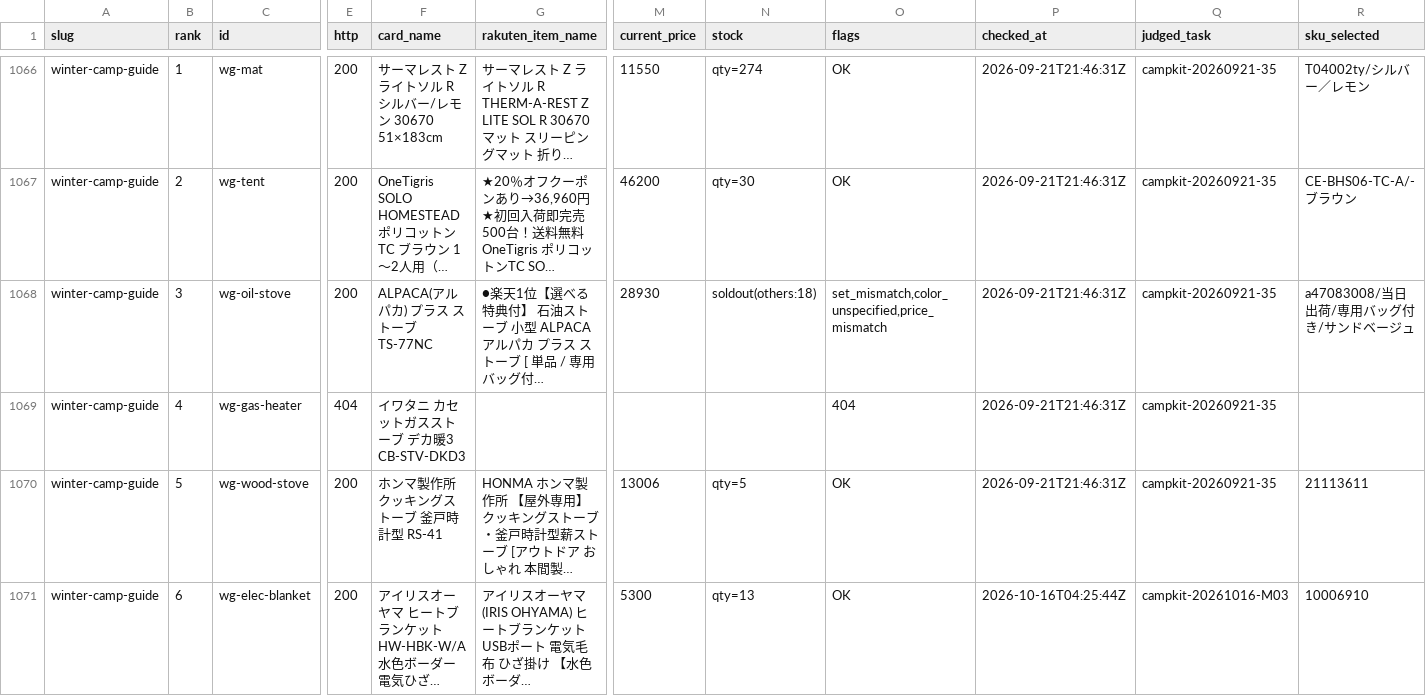
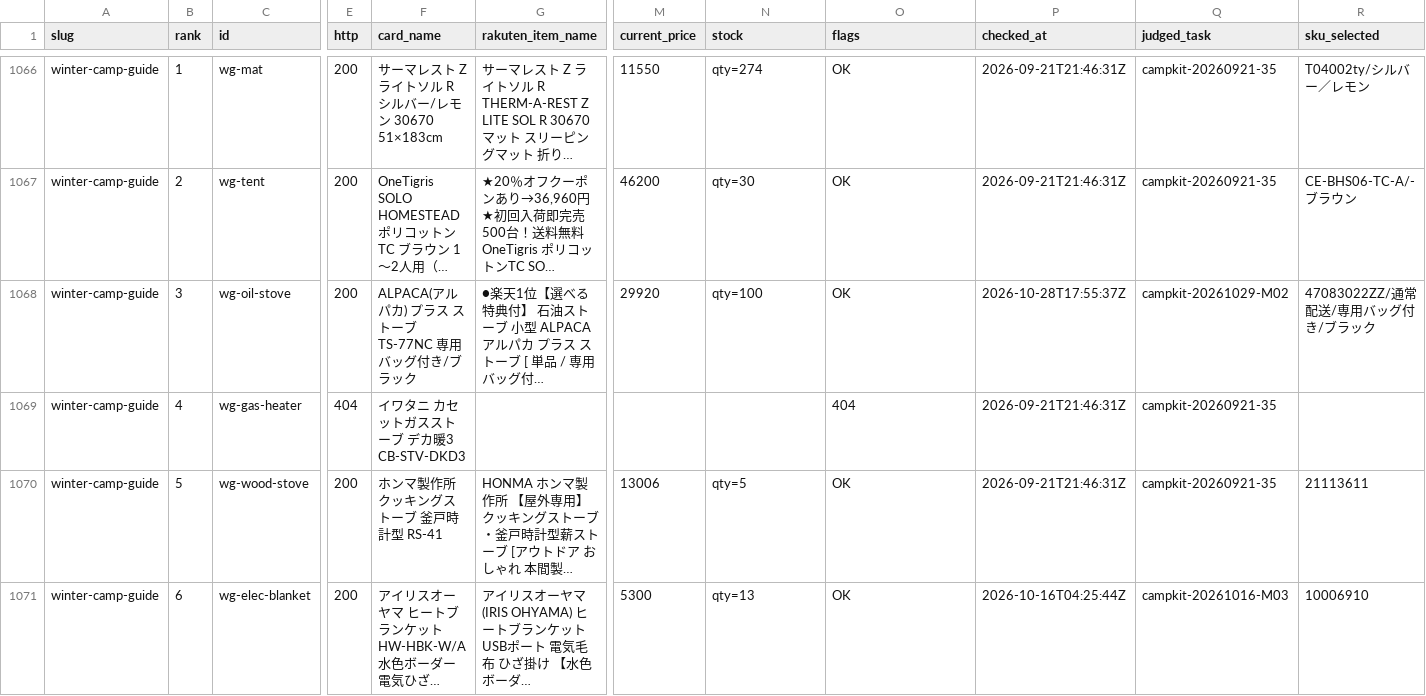
Before and after one commit to tanoue-boop/camp-kit-guide, a TSV file: _file/card-name-check.tsv, drawn as a sheet; only a part is shown, gaps mark what is left out; long unchanged cells end in …; the diff covers the shown part only; the diff names each change by its address in the sheet, - before the commit and + after, or states it on an @@ line.

Commit message:
fix: 取りこぼし解消・sleeping-bag-winter-beginner#1#2#3#4#5 を商品差し替え（campkit-20261029-M02）

```diff
--- a/_file/card-name-check.tsv
+++ b/_file/card-name-check.tsv
-F1068 (card_name): ALPACA(アルパカ) プラス ストーブ TS-77NC
+F1068 (card_name): ALPACA(アルパカ) プラス ストーブ TS-77NC 専用バッグ付き/ブラック
-M1068 (current_price): 28930
+M1068 (current_price): 29920
-N1068 (stock): soldout(others:18)
+N1068 (stock): qty=100
-O1068 (flags): set_mismatch,color_unspecified,price_mismatch
+O1068 (flags): OK
-P1068 (checked_at): 2026-09-21T21:46:31Z
+P1068 (checked_at): 2026-10-28T17:55:37Z
-Q1068 (judged_task): campkit-20260921-35
+Q1068 (judged_task): campkit-20261029-M02
-R1068 (sku_selected): a47083008/当日出荷/専用バッグ付き/サンドベージュ
+R1068 (sku_selected): 47083022ZZ/通常配送/専用バッグ付き/ブラック
```
Also changed, not shown: 49 edited cells elsewhere in this file, 3 other files.
